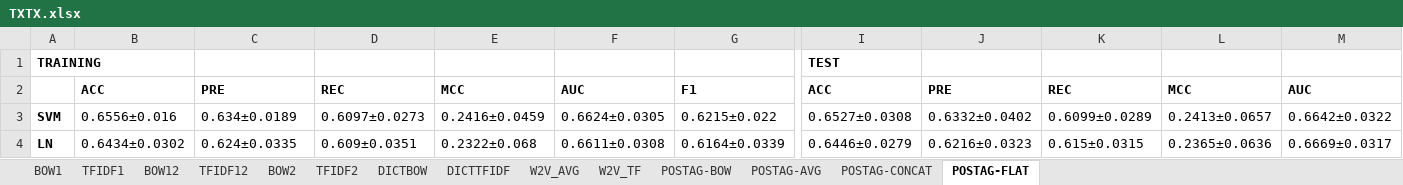
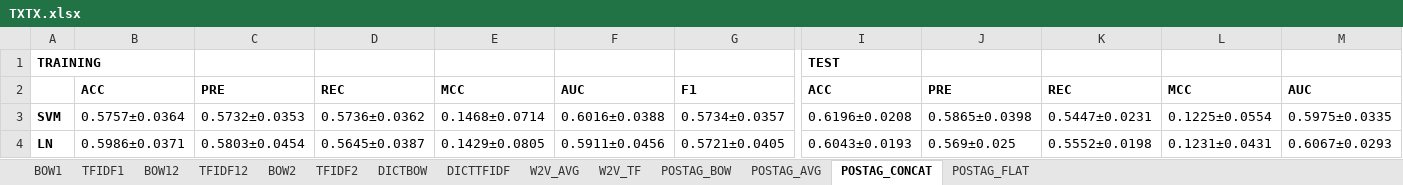
Before and after one commit to preenet/SETAR, an Excel workbook: output/TXTX.xlsx, sheet POSTAG_CONCAT, drawn as a sheet; only a part is shown, gaps mark what is left out; values as stored, in another font and other column widths than the file's, no borders; the diff covers the shown part only; the diff names each change by its address in the sheet, - before the commit and + after, or states it on an @@ line.

```diff
--- a/output/TXTX.xlsx (sheet POSTAG_CONCAT)
+++ b/output/TXTX.xlsx (sheet POSTAG_CONCAT)
-sheet tab: POSTAG-AVG
+sheet tab: POSTAG_AVG
-sheet tab: POSTAG-CONCAT
+sheet tab: POSTAG_BOW
-sheet tab: POSTAG-FLAT
+sheet tab: POSTAG_CONCAT
-sheet tab: POSTAG-BOW
+sheet tab: POSTAG_FLAT
@@ sheet tab order changed: BOW1 | TFIDF1 | BOW12 | TFIDF12 | BOW2 | TFIDF2 | DICTBOW | DICTTFIDF | W2V_AVG | W2V_TF | POSTAG_BOW | POSTAG_AVG | POSTAG_CONCAT | POSTAG_FLAT @@
-B3: 0.6556±0.016
+B3: 0.5757±0.0364
-C3: 0.634±0.0189
+C3: 0.5732±0.0353
-D3: 0.6097±0.0273
+D3: 0.5736±0.0362
-E3: 0.2416±0.0459
+E3: 0.1468±0.0714
-F3: 0.6624±0.0305
+F3: 0.6016±0.0388
-G3: 0.6215±0.022
+G3: 0.5734±0.0357
-I3: 0.6527±0.0308
+I3: 0.6196±0.0208
-J3: 0.6332±0.0402
+J3: 0.5865±0.0398
-K3: 0.6099±0.0289
+K3: 0.5447±0.0231
-L3: 0.2413±0.0657
+L3: 0.1225±0.0554
-M3: 0.6642±0.0322
+M3: 0.5975±0.0335
-B4: 0.6434±0.0302
+B4: 0.5986±0.0371
-C4: 0.624±0.0335
+C4: 0.5803±0.0454
-D4: 0.609±0.0351
+D4: 0.5645±0.0387
-E4: 0.2322±0.068
+E4: 0.1429±0.0805
-F4: 0.6611±0.0308
+F4: 0.5911±0.0456
-G4: 0.6164±0.0339
+G4: 0.5721±0.0405
-I4: 0.6446±0.0279
+I4: 0.6043±0.0193
-J4: 0.6216±0.0323
+J4: 0.569±0.025
-K4: 0.615±0.0315
+K4: 0.5552±0.0198
-L4: 0.2365±0.0636
+L4: 0.1231±0.0431
-M4: 0.6669±0.0317
+M4: 0.6067±0.0293
```
Also changed, not shown: 122 edited cells elsewhere in this sheet, sheet POSTAG_BOW, sheet W2V_AVG, sheet W2V_TF, sheet BOW12, sheet DICTBOW, sheet DICTTFIDF, 5 more sheets, 1 other file.
